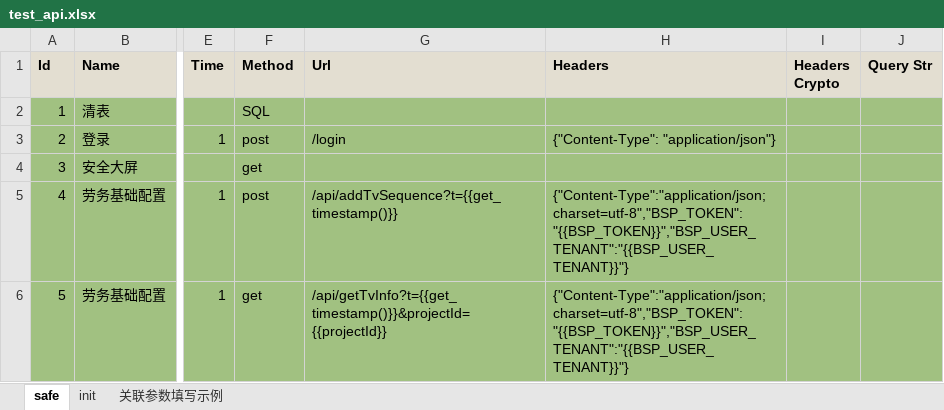
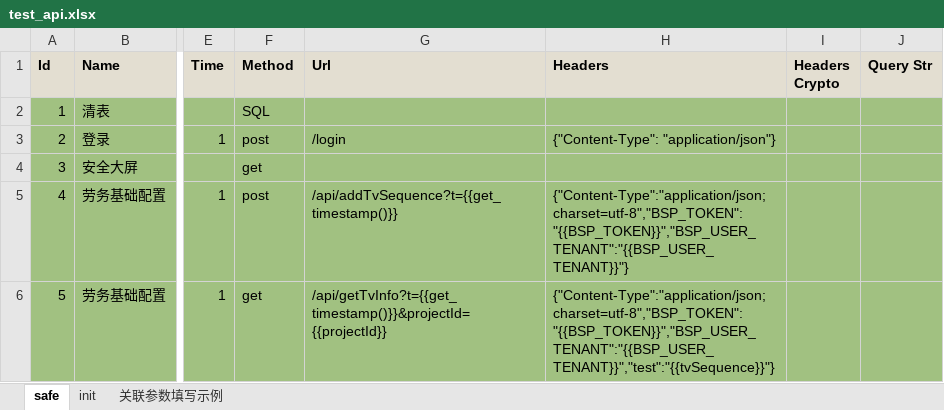
Before and after one commit to chenyongzhiaaron/apits, an Excel workbook: cases/cases/test_api.xlsx, sheet safe, drawn as a sheet; only a part is shown, gaps mark what is left out; values as stored, in another font and other column widths than the file's, no borders; conditional formats and table styles not drawn; the diff names each change by its address in the sheet, - before the commit and + after, or states it on an @@ line.

```diff
--- a/cases/cases/test_api.xlsx (sheet safe)
+++ b/cases/cases/test_api.xlsx (sheet safe)
-H6 (Headers): {"Content-Type":"application/json;charset=utf-8","BSP_TOKEN":"{{BSP_TOKEN}}","BSP_USER_TENANT":"{{BSP_USER_TENANT}}"}
+H6 (Headers): {"Content-Type":"application/json;charset=utf-8","BSP_TOKEN":"{{BSP_TOKEN}}","BSP_USER_TENANT":"{{BSP_USER_TENANT}}","test":"{{tvSequence}}"}
```
Also changed, not shown: 4 other files.
